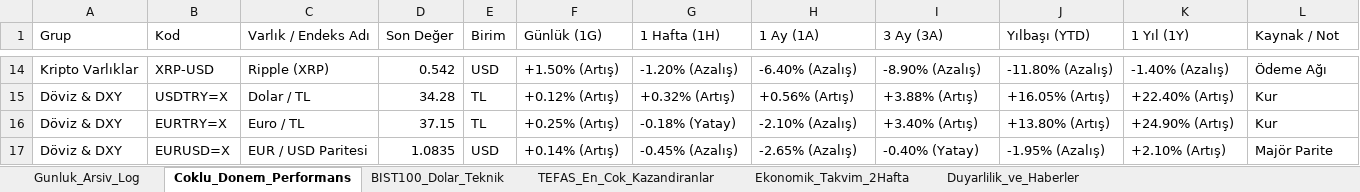
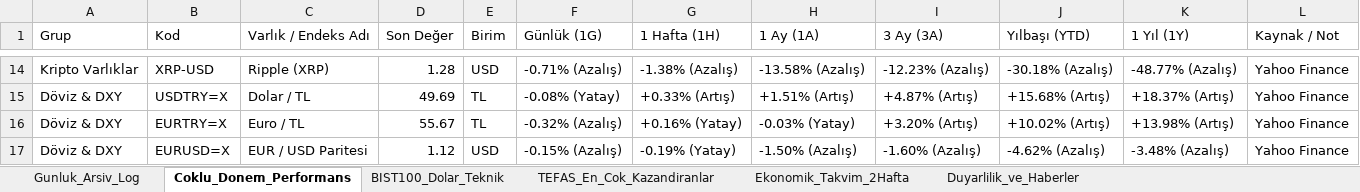
Before and after one commit to dorukcirit/DCfinans, an Excel workbook: raporlar/2026-10-24/2026-10-24_finans_tablosu.xlsx, sheet Coklu_Donem_Performans, drawn as a sheet; only a part is shown, gaps mark what is left out; values as stored, in another font and other column widths than the file's, no cell formats; the diff covers the shown part only; the diff names each change by its address in the sheet, - before the commit and + after, or states it on an @@ line.

```diff
--- a/raporlar/2026-10-24/2026-10-24_finans_tablosu.xlsx (sheet Coklu_Donem_Performans)
+++ b/raporlar/2026-10-24/2026-10-24_finans_tablosu.xlsx (sheet Coklu_Donem_Performans)
-D14 (Son Değer): 0.542
+D14 (Son Değer): 1.28
-F14 (Günlük (1G)): +1.50% (Artış)
+F14 (Günlük (1G)): -0.71% (Azalış)
-G14 (1 Hafta (1H)): -1.20% (Azalış)
+G14 (1 Hafta (1H)): -1.38% (Azalış)
-H14 (1 Ay (1A)): -6.40% (Azalış)
+H14 (1 Ay (1A)): -13.58% (Azalış)
-I14 (3 Ay (3A)): -8.90% (Azalış)
+I14 (3 Ay (3A)): -12.23% (Azalış)
-J14 (Yılbaşı (YTD)): -11.80% (Azalış)
+J14 (Yılbaşı (YTD)): -30.18% (Azalış)
-K14 (1 Yıl (1Y)): -1.40% (Azalış)
+K14 (1 Yıl (1Y)): -48.77% (Azalış)
-L14 (Kaynak / Not): Ödeme Ağı
+L14 (Kaynak / Not): Yahoo Finance
-D15 (Son Değer): 34.28
+D15 (Son Değer): 49.69
-F15 (Günlük (1G)): +0.12% (Artış)
+F15 (Günlük (1G)): -0.08% (Yatay)
-G15 (1 Hafta (1H)): +0.32% (Artış)
+G15 (1 Hafta (1H)): +0.33% (Artış)
-H15 (1 Ay (1A)): +0.56% (Artış)
+H15 (1 Ay (1A)): +1.51% (Artış)
-I15 (3 Ay (3A)): +3.88% (Artış)
+I15 (3 Ay (3A)): +4.87% (Artış)
-J15 (Yılbaşı (YTD)): +16.05% (Artış)
+J15 (Yılbaşı (YTD)): +15.68% (Artış)
-K15 (1 Yıl (1Y)): +22.40% (Artış)
+K15 (1 Yıl (1Y)): +18.37% (Artış)
-L15:L16 (Kaynak / Not): Kur
+L15:L16 (Kaynak / Not): Yahoo Finance
-D16 (Son Değer): 37.15
+D16 (Son Değer): 55.67
-F16 (Günlük (1G)): +0.25% (Artış)
+F16 (Günlük (1G)): -0.32% (Azalış)
-G16 (1 Hafta (1H)): -0.18% (Yatay)
+G16 (1 Hafta (1H)): +0.16% (Yatay)
-H16 (1 Ay (1A)): -2.10% (Azalış)
+H16 (1 Ay (1A)): -0.03% (Yatay)
-I16 (3 Ay (3A)): +3.40% (Artış)
+I16 (3 Ay (3A)): +3.20% (Artış)
-J16 (Yılbaşı (YTD)): +13.80% (Artış)
+J16 (Yılbaşı (YTD)): +10.02% (Artış)
-K16 (1 Yıl (1Y)): +24.90% (Artış)
+K16 (1 Yıl (1Y)): +13.98% (Artış)
-D17 (Son Değer): 1.0835
+D17 (Son Değer): 1.12
-F17 (Günlük (1G)): +0.14% (Artış)
+F17 (Günlük (1G)): -0.15% (Azalış)
-G17 (1 Hafta (1H)): -0.45% (Azalış)
+G17 (1 Hafta (1H)): -0.19% (Yatay)
-H17 (1 Ay (1A)): -2.65% (Azalış)
+H17 (1 Ay (1A)): -1.50% (Azalış)
-I17 (3 Ay (3A)): -0.40% (Yatay)
+I17 (3 Ay (3A)): -1.60% (Azalış)
-J17 (Yılbaşı (YTD)): -1.95% (Azalış)
+J17 (Yılbaşı (YTD)): -4.62% (Azalış)
-K17 (1 Yıl (1Y)): +2.10% (Artış)
+K17 (1 Yıl (1Y)): -3.48% (Azalış)
-L17 (Kaynak / Not): Majör Parite
+L17 (Kaynak / Not): Yahoo Finance
```
Also changed, not shown: 203 edited cells elsewhere in this sheet, sheet TEFAS_En_Cok_Kazandiranlar, sheet Ekonomik_Takvim_2Hafta, sheet Gunluk_Arsiv_Log, sheet Duyarlilik_ve_Haberler, sheet BIST100_Dolar_Teknik, cell formats, docs/Finans_Veri_Tabani.xlsx, raporlar/Finans_Veri_Tabani.xlsx, 8 other files.
